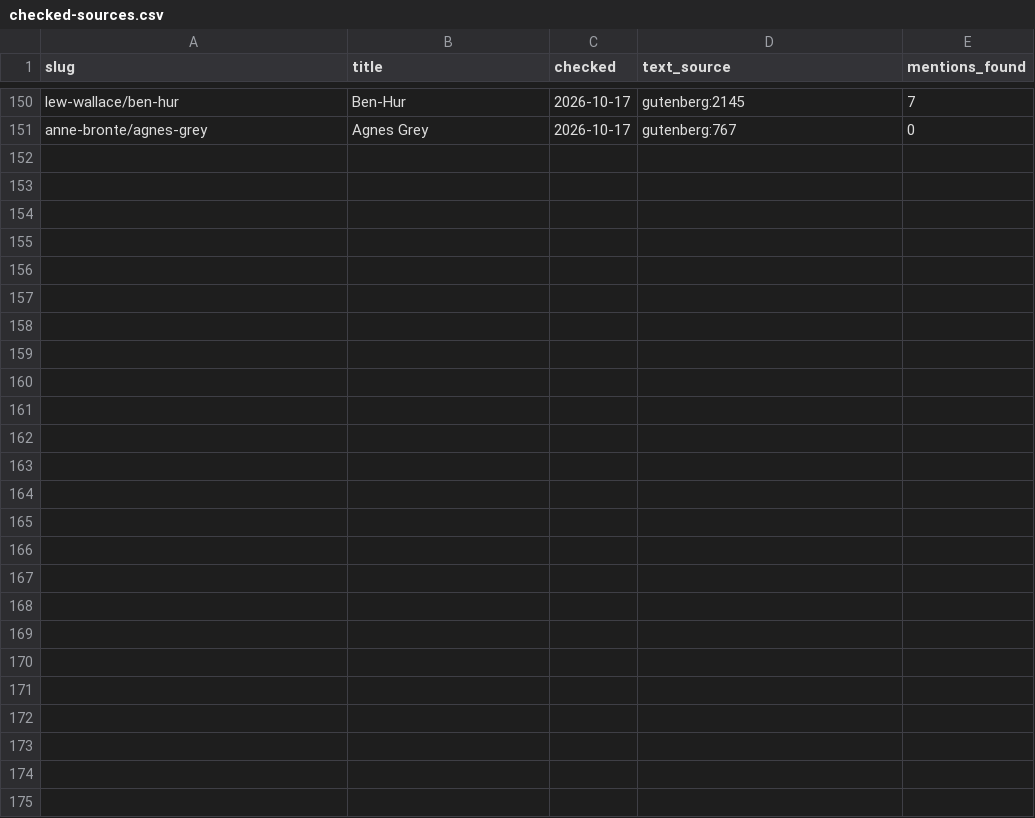
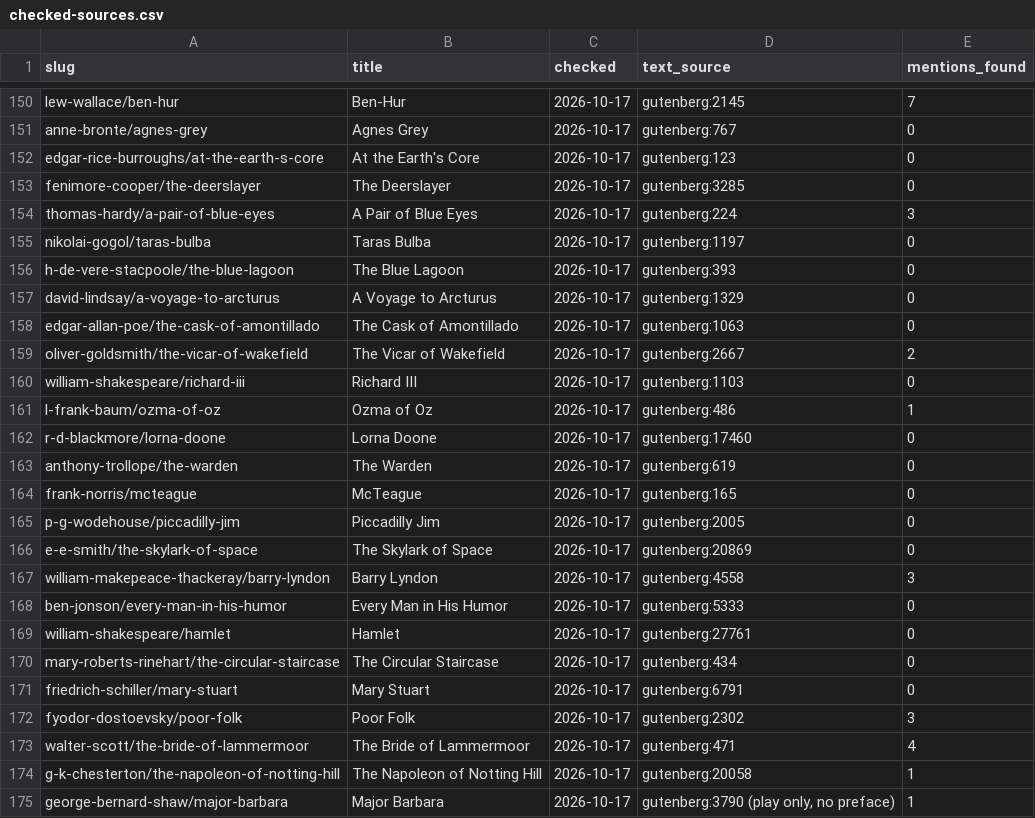
Before and after one commit to SaturdaysinthePark/book-browser, a CSV file: data/checked-sources.csv, drawn as a sheet; only a part is shown, gaps mark what is left out; the diff names each change by its address in the sheet, - before the commit and + after, or states it on an @@ line.

```diff
--- a/data/checked-sources.csv
+++ b/data/checked-sources.csv
+row 152: edgar-rice-burroughs/at-the-earth-s-core | At the Earth's Core | 2026-10-17 | gutenberg:123 | 0
+row 153: fenimore-cooper/the-deerslayer | The Deerslayer | 2026-10-17 | gutenberg:3285 | 0
+row 154: thomas-hardy/a-pair-of-blue-eyes | A Pair of Blue Eyes | 2026-10-17 | gutenberg:224 | 3
+row 155: nikolai-gogol/taras-bulba | Taras Bulba | 2026-10-17 | gutenberg:1197 | 0
+row 156: h-de-vere-stacpoole/the-blue-lagoon | The Blue Lagoon | 2026-10-17 | gutenberg:393 | 0
+row 157: david-lindsay/a-voyage-to-arcturus | A Voyage to Arcturus | 2026-10-17 | gutenberg:1329 | 0
+row 158: edgar-allan-poe/the-cask-of-amontillado | The Cask of Amontillado | 2026-10-17 | gutenberg:1063 | 0
+row 159: oliver-goldsmith/the-vicar-of-wakefield | The Vicar of Wakefield | 2026-10-17 | gutenberg:2667 | 2
+row 160: william-shakespeare/richard-iii | Richard III | 2026-10-17 | gutenberg:1103 | 0
+row 161: l-frank-baum/ozma-of-oz | Ozma of Oz | 2026-10-17 | gutenberg:486 | 1
+row 162: r-d-blackmore/lorna-doone | Lorna Doone | 2026-10-17 | gutenberg:17460 | 0
+row 163: anthony-trollope/the-warden | The Warden | 2026-10-17 | gutenberg:619 | 0
+row 164: frank-norris/mcteague | McTeague | 2026-10-17 | gutenberg:165 | 0
+row 165: p-g-wodehouse/piccadilly-jim | Piccadilly Jim | 2026-10-17 | gutenberg:2005 | 0
+row 166: e-e-smith/the-skylark-of-space | The Skylark of Space | 2026-10-17 | gutenberg:20869 | 0
+row 167: william-makepeace-thackeray/barry-lyndon | Barry Lyndon | 2026-10-17 | gutenberg:4558 | 3
+row 168: ben-jonson/every-man-in-his-humor | Every Man in His Humor | 2026-10-17 | gutenberg:5333 | 0
+row 169: william-shakespeare/hamlet | Hamlet | 2026-10-17 | gutenberg:27761 | 0
+row 170: mary-roberts-rinehart/the-circular-staircase | The Circular Staircase | 2026-10-17 | gutenberg:434 | 0
+row 171: friedrich-schiller/mary-stuart | Mary Stuart | 2026-10-17 | gutenberg:6791 | 0
+row 172: fyodor-dostoevsky/poor-folk | Poor Folk | 2026-10-17 | gutenberg:2302 | 3
+row 173: walter-scott/the-bride-of-lammermoor | The Bride of Lammermoor | 2026-10-17 | gutenberg:471 | 4
+row 174: g-k-chesterton/the-napoleon-of-notting-hill | The Napoleon of Notting Hill | 2026-10-17 | gutenberg:20058 | 1
+row 175: george-bernard-shaw/major-barbara | Major Barbara | 2026-10-17 | gutenberg:3790 (play only, no preface) | 1
```
Also changed, not shown: data/mentions.csv, 8 other files.
